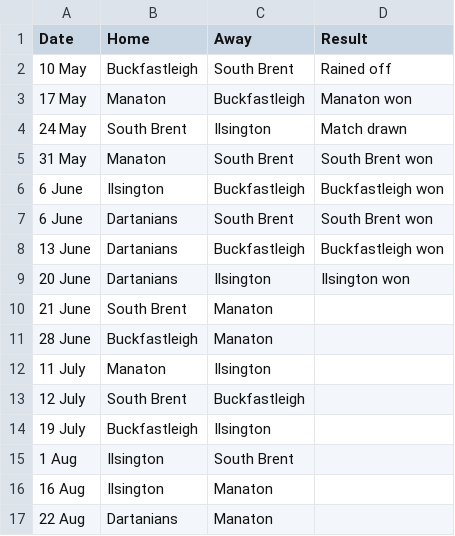
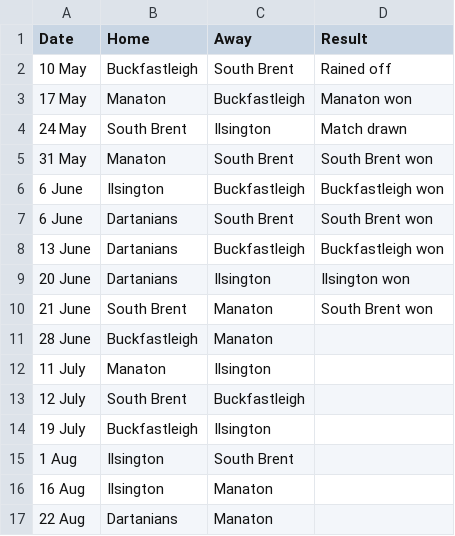
Before and after one commit to South-Dartmoor-Social-Cricket/South-Dartmoor-Social-Cricket-League, a CSV file: _assets/data/fixtures.csv, drawn as a sheet.

Commit message:
Update fixtures.csv

```diff
--- a/_assets/data/fixtures.csv
+++ b/_assets/data/fixtures.csv
@@ -9,3 +9,3 @@ Date,Home,Away,Result
 20 June,Dartanians,Ilsington,Ilsington won
-21 June,South Brent,Manaton,
+21 June,South Brent,Manaton,South Brent won
 28 June,Buckfastleigh,Manaton,
```
